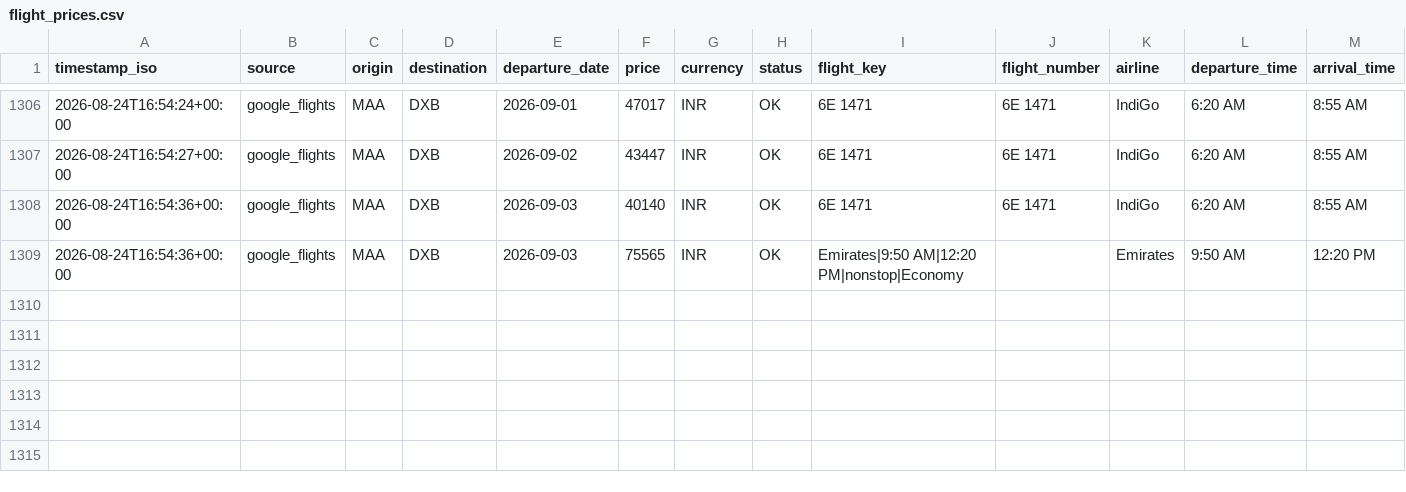
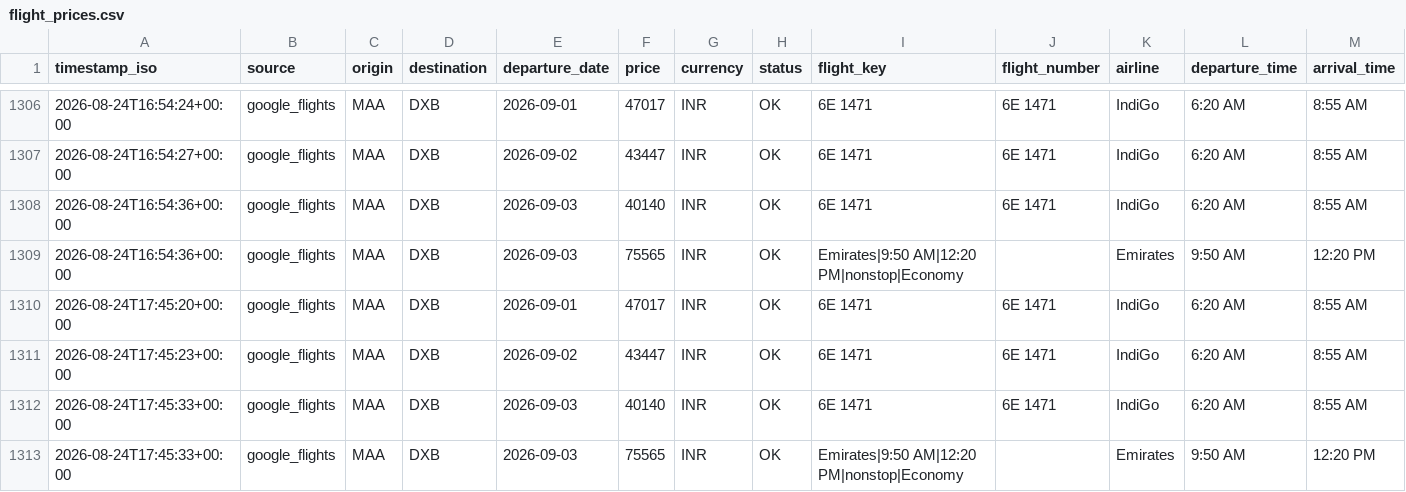
Before and after one commit to subuuuus/flight-tracker-maa-dxb, a CSV file: data/flight_prices.csv, drawn as a sheet; only a part is shown, gaps mark what is left out; rows hold the shown columns only; the diff names each change by its address in the sheet, - before the commit and + after, or states it on an @@ line.

```diff
--- a/data/flight_prices.csv
+++ b/data/flight_prices.csv
+row 1310: 2026-08-24T17:45:20+00:00 | google_flights | MAA | DXB | 2026-09-01 | 47017 | INR | OK | 6E 1471 | 6E 1471 | IndiGo | 6:20 AM | 8:55 AM
+row 1311: 2026-08-24T17:45:23+00:00 | google_flights | MAA | DXB | 2026-09-02 | 43447 | INR | OK | 6E 1471 | 6E 1471 | IndiGo | 6:20 AM | 8:55 AM
+row 1312: 2026-08-24T17:45:33+00:00 | google_flights | MAA | DXB | 2026-09-03 | 40140 | INR | OK | 6E 1471 | 6E 1471 | IndiGo | 6:20 AM | 8:55 AM
+row 1313: 2026-08-24T17:45:33+00:00 | google_flights | MAA | DXB | 2026-09-03 | 75565 | INR | OK | Emirates|9:50 AM|12:20 PM|nonstop|Economy |  | Emirates | 9:50 AM | 12:20 PM
```
Also changed, not shown: 2 other files.
